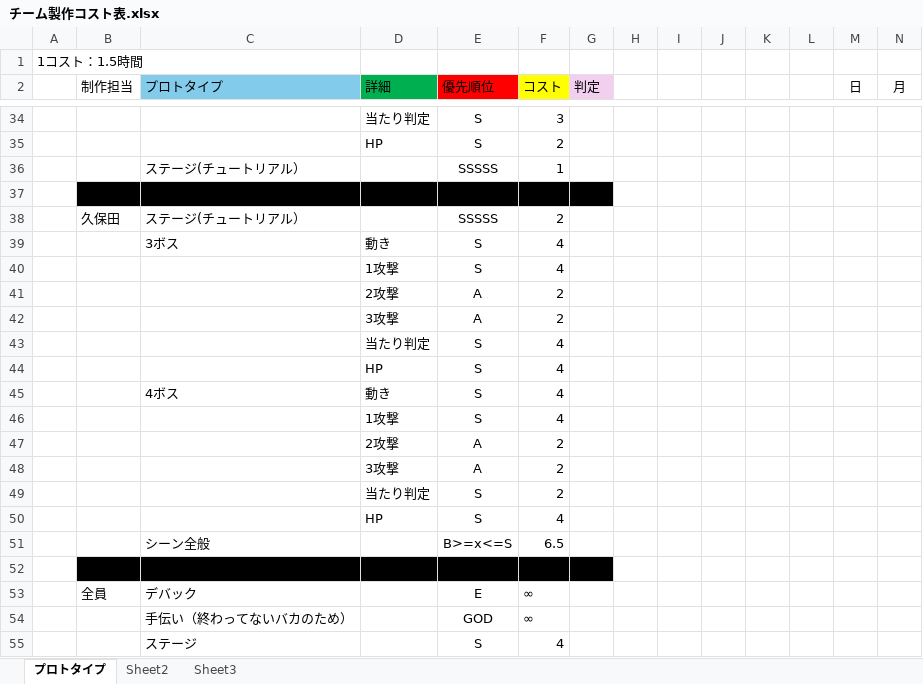
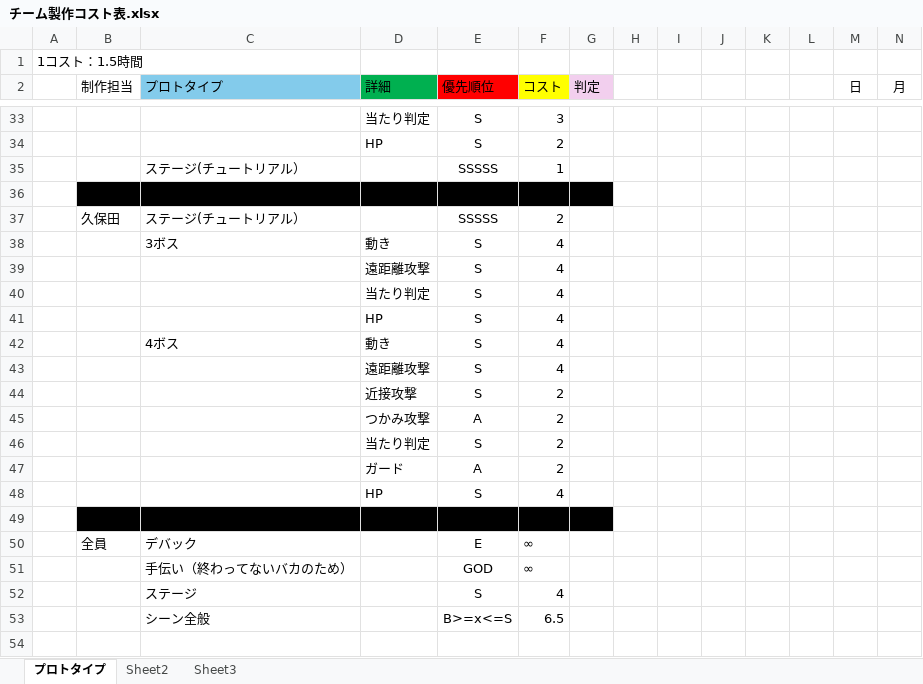
Before and after one commit to hiromatu-kengo/team_khhh, an Excel workbook: チーム製作コスト表.xlsx, sheet プロトタイプ, drawn as a sheet; only a part is shown, gaps mark what is left out; values as stored, in another font and other column widths than the file's, no borders; removed rows and columns are numbered as before the commit, all else as after; rows hold the shown columns only; the diff covers the shown part only; the diff names each change by its address in the sheet, - before the commit and + after, or states it on an @@ line.

```diff
--- a/チーム製作コスト表.xlsx (sheet プロトタイプ)
+++ b/チーム製作コスト表.xlsx (sheet プロトタイプ)
-D39 (詳細): 1攻撃
+D39 (詳細): 遠距離攻撃
-row 41:  |  |  | 2攻撃 | A | 2
-row 42:  |  |  | 3攻撃 | A | 2
-D43 (詳細): 1攻撃
+D43 (詳細): 遠距離攻撃
-row 47:  |  |  | 2攻撃 | A | 2
+row 44:  |  |  | 近接攻撃 | S | 2
-D45 (詳細): 3攻撃
+D45 (詳細): つかみ攻撃
+row 47:  |  |  | ガード | A | 2
@@ row 51 moved to row 53: シーン全般 @@
```
Also changed, not shown: 2 added rows, 3 removed rows and 17 edited cells elsewhere in this sheet.
